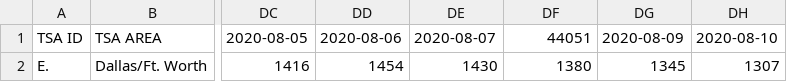
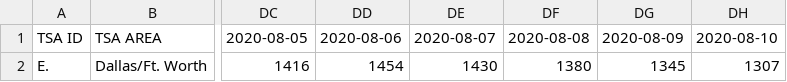
Before and after one commit to nitramssirc/CollinCountyCovidDashboard, a CSV file: Services/StateOfTexas/Data/CombinedHospitalDataoverTimebyTSARegion_ICUBedsOccupied.csv, drawn as a sheet; only a part is shown, gaps mark what is left out; the diff names each change by its address in the sheet, - before the commit and + after, or states it on an @@ line.

```diff
--- a/Services/StateOfTexas/Data/CombinedHospitalDataoverTimebyTSARegion_ICUBedsOccupied.csv
+++ b/Services/StateOfTexas/Data/CombinedHospitalDataoverTimebyTSARegion_ICUBedsOccupied.csv
-DF1: 44051
+DF1: 2020-08-08
```
Also changed, not shown: Services/StateOfTexas/Data/CombinedHospitalDataoverTimebyTSARegion_Covid19ICU.csv, Services/StateOfTexas/Data/CombinedHospitalDataoverTimebyTSARegion_TotalOccupiedBeds.csv, 10 other files.
